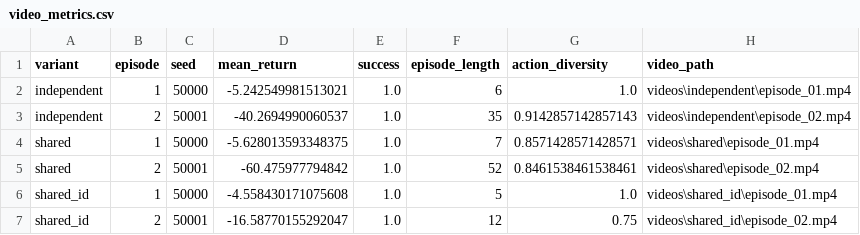
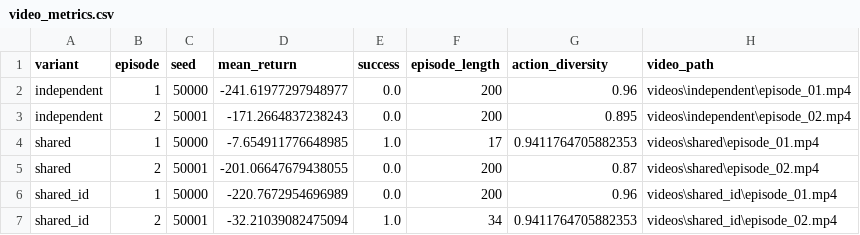
Before and after one commit to 2026-hanyang-embodied-ai/final-project-LeeHwanRyul, a CSV file: results/video_metrics.csv, drawn as a sheet.

```diff
--- a/results/video_metrics.csv
+++ b/results/video_metrics.csv
@@ -1,7 +1,7 @@
 variant,episode,seed,mean_return,success,episode_length,action_diversity,video_path
-independent,1,50000,-5.242549981513021,1.0,6,1.0,videos\independent\episode_01.mp4
-independent,2,50001,-40.2694990060537,1.0,35,0.9142857142857143,videos\independent\episode_02.mp4
-shared,1,50000,-5.628013593348375,1.0,7,0.8571428571428571,videos\shared\episode_01.mp4
-shared,2,50001,-60.475977794842,1.0,52,0.8461538461538461,videos\shared\episode_02.mp4
-shared_id,1,50000,-4.558430171075608,1.0,5,1.0,videos\shared_id\episode_01.mp4
-shared_id,2,50001,-16.58770155292047,1.0,12,0.75,videos\shared_id\episode_02.mp4
+independent,1,50000,-241.61977297948977,0.0,200,0.96,videos\independent\episode_01.mp4
+independent,2,50001,-171.2664837238243,0.0,200,0.895,videos\independent\episode_02.mp4
+shared,1,50000,-7.654911776648985,1.0,17,0.9411764705882353,videos\shared\episode_01.mp4
+shared,2,50001,-201.06647679438055,0.0,200,0.87,videos\shared\episode_02.mp4
+shared_id,1,50000,-220.7672954696989,0.0,200,0.96,videos\shared_id\episode_01.mp4
+shared_id,2,50001,-32.21039082475094,1.0,34,0.9411764705882353,videos\shared_id\episode_02.mp4
```
Also changed, not shown: results/run_summary.csv, results/training_history.csv, 14 other files.
